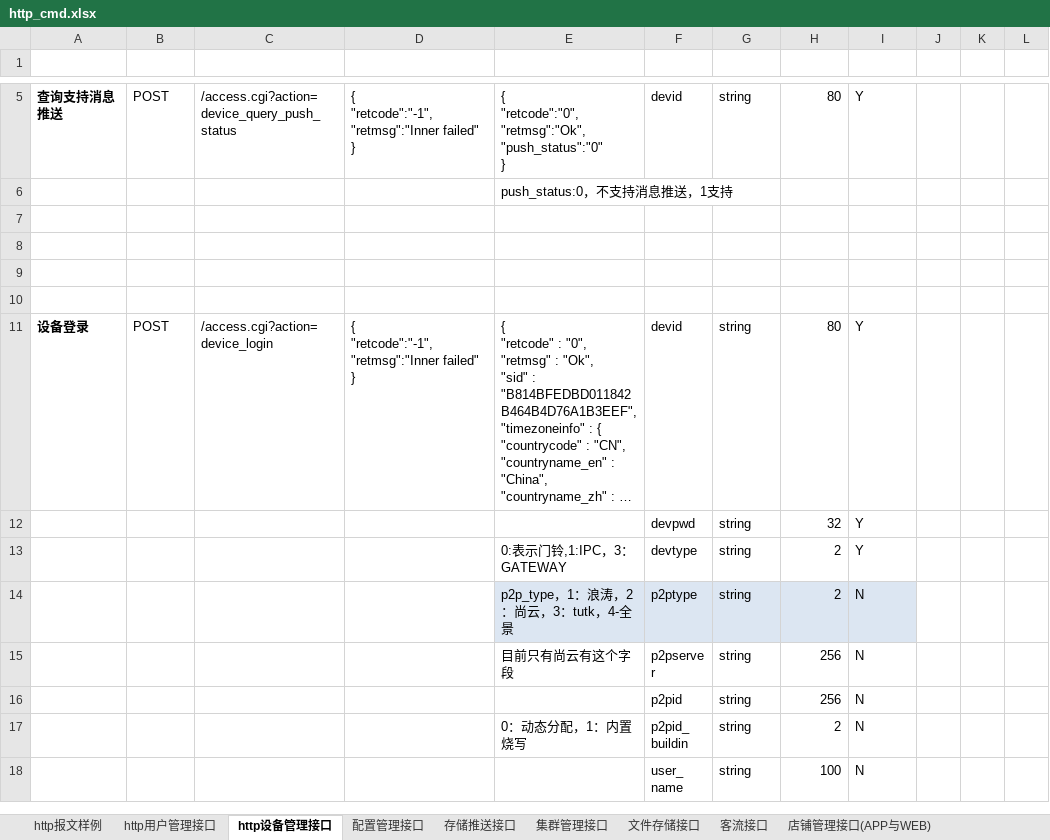
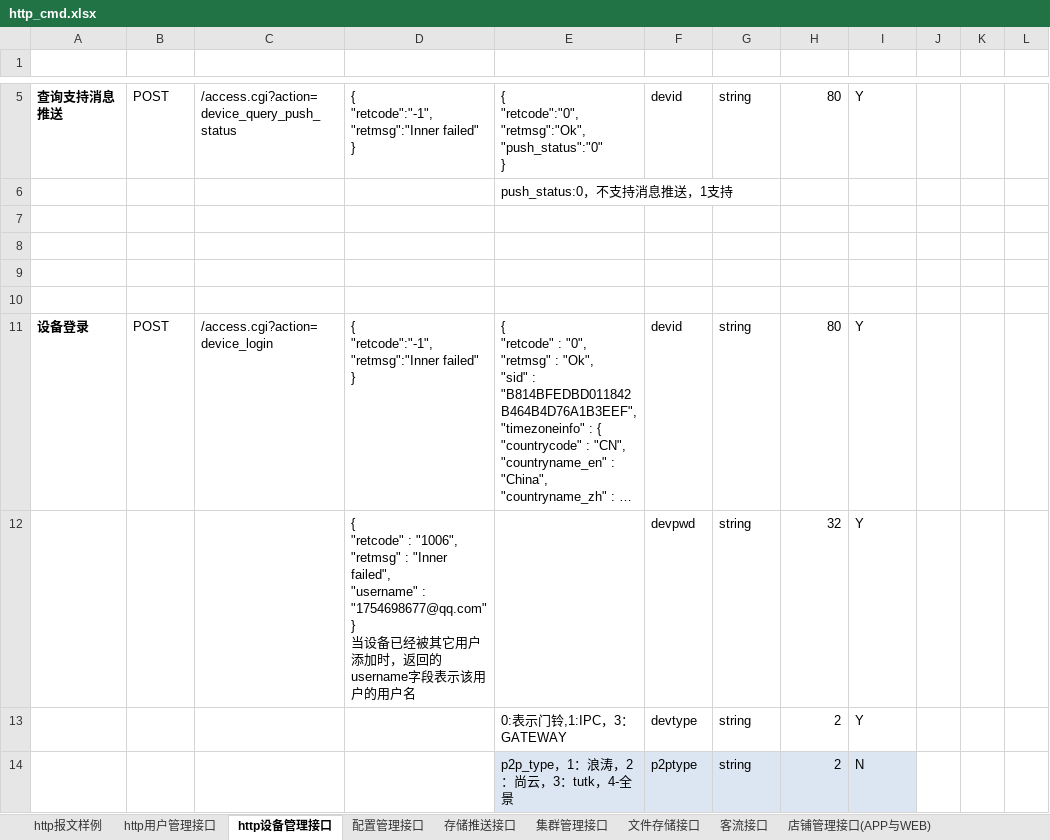
Before and after one commit to GSIL-Monitor/aicode, an Excel workbook: script/http_cmd.xlsx, sheet http设备管理接口, drawn as a sheet; only a part is shown, gaps mark what is left out; the shorter side is filled out with more unchanged rows; long unchanged cells end in …; values as stored, in another font and other column widths than the file's, no borders; table styles not drawn; ↵ is a line break in a cell; the diff names each change by its address in the sheet, - before the commit and + after, or states it on an @@ line.

```diff
--- a/script/http_cmd.xlsx (sheet http设备管理接口)
+++ b/script/http_cmd.xlsx (sheet http设备管理接口)
-D12 (返回报文（失败）): (empty)
+D12 (返回报文（失败）): { ↵ "retcode" : "1006", ↵ "retmsg" : "Inner failed", ↵ "username" : "1754698677@qq.com" ↵ } ↵ 当设备已经被其它用户添加时，返回的username字段表示该用户的用户名
```
Also changed, not shown: 4 other files.
